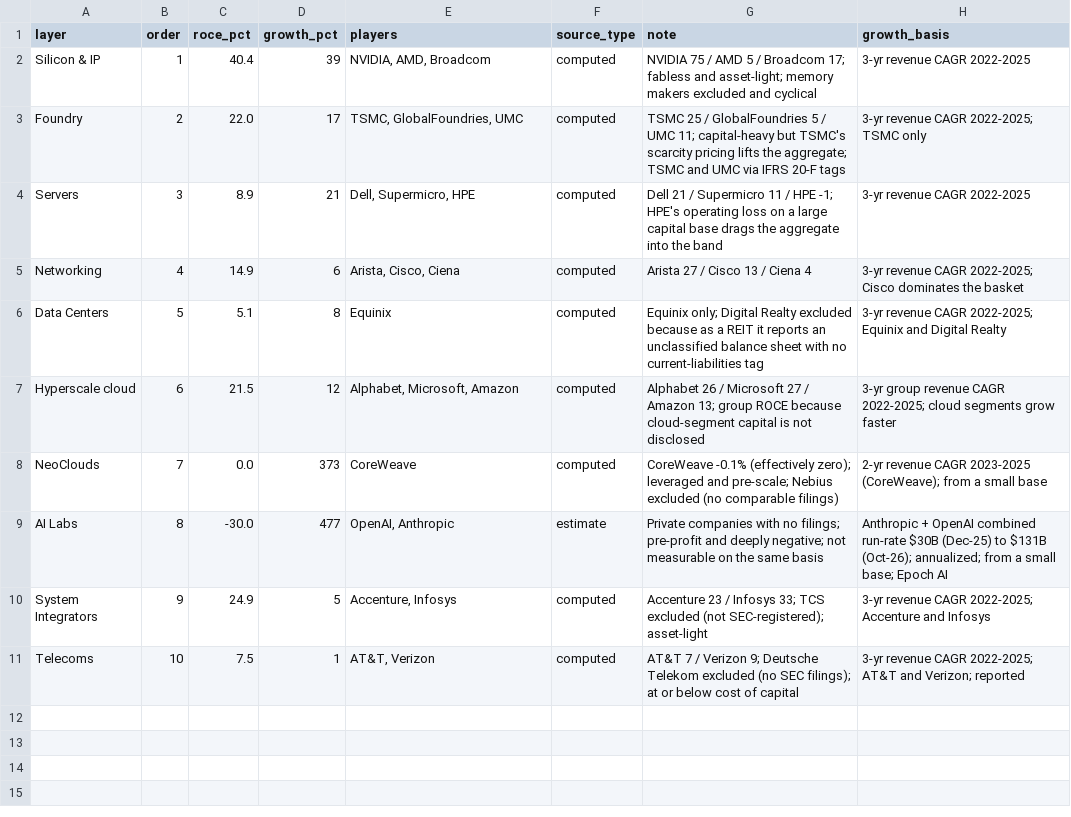
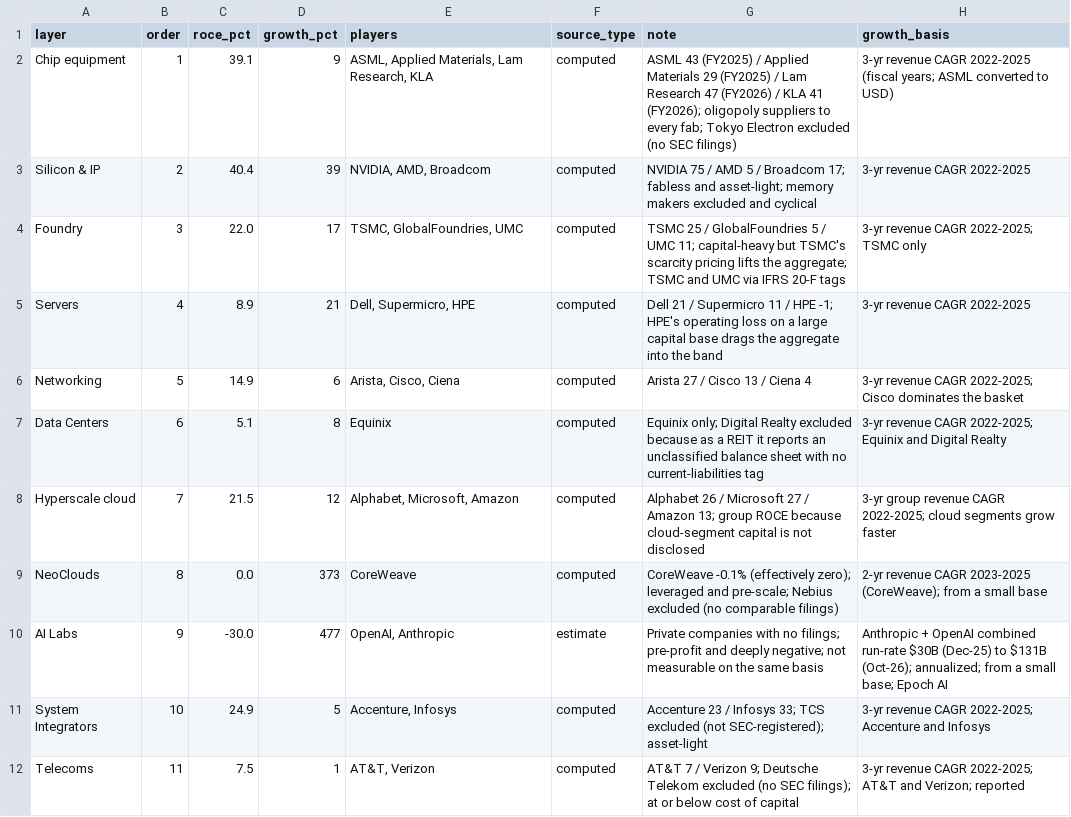
Before and after one commit to fbncldy/ai-infra-capex-dashboard, a CSV file: data/processed/roce_by_layer.csv, drawn as a sheet.

```diff
--- a/data/processed/roce_by_layer.csv
+++ b/data/processed/roce_by_layer.csv
@@ -1,11 +1,12 @@
 layer,order,roce_pct,growth_pct,players,source_type,note,growth_basis
-Silicon & IP,1,40.4,39,"NVIDIA, AMD, Broadcom",computed,NVIDIA 75 / AMD 5 / Broadcom 17; fabless and asset-light; memory makers excluded and cyclical,3-yr revenue CAGR 2022-2025
-Foundry,2,22.0,17,"TSMC, GlobalFoundries, UMC",computed,TSMC 25 / GlobalFoundries 5 / UMC 11; capital-heavy but TSMC's scarcity pricing lifts the aggregate; TSMC and UMC via IFRS 20-F tags,3-yr revenue CAGR 2022-2025; TSMC only
-Servers,3,8.9,21,"Dell, Supermicro, HPE",computed,Dell 21 / Supermicro 11 / HPE -1; HPE's operating loss on a large capital base drags the aggregate into the band,3-yr revenue CAGR 2022-2025
-Networking,4,14.9,6,"Arista, Cisco, Ciena",computed,Arista 27 / Cisco 13 / Ciena 4,3-yr revenue CAGR 2022-2025; Cisco dominates the basket
-Data Centers,5,5.1,8,Equinix,computed,Equinix only; Digital Realty excluded because as a REIT it reports an unclassified balance sheet with no current-liabilities tag,3-yr revenue CAGR 2022-2025; Equinix and Digital Realty
-Hyperscale cloud,6,21.5,12,"Alphabet, Microsoft, Amazon",computed,Alphabet 26 / Microsoft 27 / Amazon 13; group ROCE because cloud-segment capital is not disclosed,3-yr group revenue CAGR 2022-2025; cloud segments grow faster
-NeoClouds,7,0.0,373,CoreWeave,computed,CoreWeave -0.1% (effectively zero); leveraged and pre-scale; Nebius excluded (no comparable filings),2-yr revenue CAGR 2023-2025 (CoreWeave); from a small base
-AI Labs,8,-30.0,477,"OpenAI, Anthropic",estimate,Private companies with no filings; pre-profit and deeply negative; not measurable on the same basis,Anthropic + OpenAI combined run-rate $30B (Dec-25) to $131B (Oct-26); annualized; from a small base; Epoch AI
-System Integrators,9,24.9,5,"Accenture, Infosys",computed,Accenture 23 / Infosys 33; TCS excluded (not SEC-registered); asset-light,3-yr revenue CAGR 2022-2025; Accenture and Infosys
-Telecoms,10,7.5,1,"AT&T, Verizon",computed,AT&T 7 / Verizon 9; Deutsche Telekom excluded (no SEC filings); at or below cost of capital,3-yr revenue CAGR 2022-2025; AT&T and Verizon; reported
+Chip equipment,1,39.1,9,"ASML, Applied Materials, Lam Research, KLA",computed,ASML 43 (FY2025) / Applied Materials 29 (FY2025) / Lam Research 47 (FY2026) / KLA 41 (FY2026); oligopoly suppliers to every fab; Tokyo Electron excluded (no SEC filings),3-yr revenue CAGR 2022-2025 (fiscal years; ASML converted to USD)
+Silicon & IP,2,40.4,39,"NVIDIA, AMD, Broadcom",computed,NVIDIA 75 / AMD 5 / Broadcom 17; fabless and asset-light; memory makers excluded and cyclical,3-yr revenue CAGR 2022-2025
+Foundry,3,22.0,17,"TSMC, GlobalFoundries, UMC",computed,TSMC 25 / GlobalFoundries 5 / UMC 11; capital-heavy but TSMC's scarcity pricing lifts the aggregate; TSMC and UMC via IFRS 20-F tags,3-yr revenue CAGR 2022-2025; TSMC only
+Servers,4,8.9,21,"Dell, Supermicro, HPE",computed,Dell 21 / Supermicro 11 / HPE -1; HPE's operating loss on a large capital base drags the aggregate into the band,3-yr revenue CAGR 2022-2025
+Networking,5,14.9,6,"Arista, Cisco, Ciena",computed,Arista 27 / Cisco 13 / Ciena 4,3-yr revenue CAGR 2022-2025; Cisco dominates the basket
+Data Centers,6,5.1,8,Equinix,computed,Equinix only; Digital Realty excluded because as a REIT it reports an unclassified balance sheet with no current-liabilities tag,3-yr revenue CAGR 2022-2025; Equinix and Digital Realty
+Hyperscale cloud,7,21.5,12,"Alphabet, Microsoft, Amazon",computed,Alphabet 26 / Microsoft 27 / Amazon 13; group ROCE because cloud-segment capital is not disclosed,3-yr group revenue CAGR 2022-2025; cloud segments grow faster
+NeoClouds,8,0.0,373,CoreWeave,computed,CoreWeave -0.1% (effectively zero); leveraged and pre-scale; Nebius excluded (no comparable filings),2-yr revenue CAGR 2023-2025 (CoreWeave); from a small base
+AI Labs,9,-30.0,477,"OpenAI, Anthropic",estimate,Private companies with no filings; pre-profit and deeply negative; not measurable on the same basis,Anthropic + OpenAI combined run-rate $30B (Dec-25) to $131B (Oct-26); annualized; from a small base; Epoch AI
+System Integrators,10,24.9,5,"Accenture, Infosys",computed,Accenture 23 / Infosys 33; TCS excluded (not SEC-registered); asset-light,3-yr revenue CAGR 2022-2025; Accenture and Infosys
+Telecoms,11,7.5,1,"AT&T, Verizon",computed,AT&T 7 / Verizon 9; Deutsche Telekom excluded (no SEC filings); at or below cost of capital,3-yr revenue CAGR 2022-2025; AT&T and Verizon; reported
```
Also changed, not shown: data/processed/networking_vendors.csv, 13 other files.
